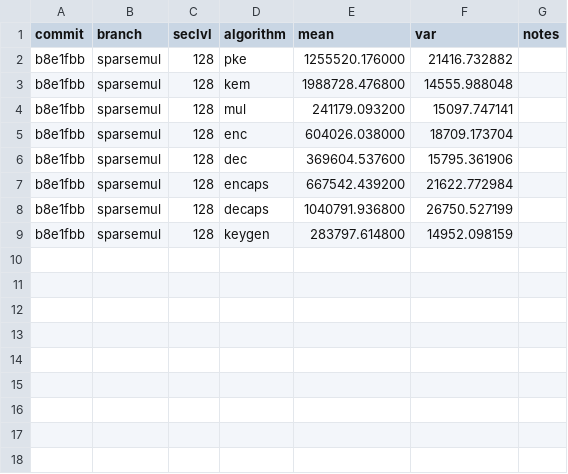
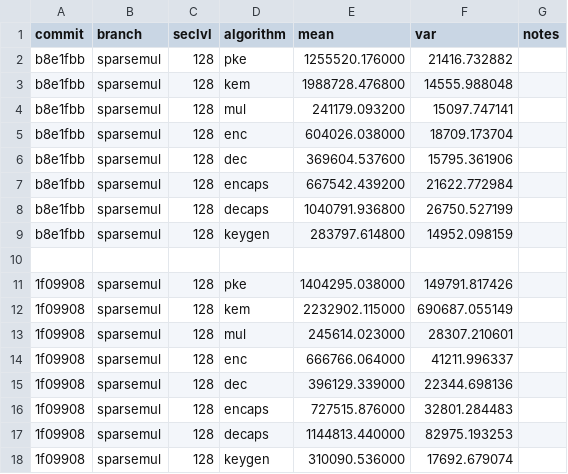
Before and after one commit to DomenicoCacace/HQC-MScThesis, a CSV file: docs/timing_x86.csv, drawn as a sheet; the diff names each change by its address in the sheet, - before the commit and + after, or states it on an @@ line.

Commit message:
Add x86 timing results

```diff
--- a/docs/timing_x86.csv
+++ b/docs/timing_x86.csv
+row 10: (empty)
+row 11: 1f09908 | sparsemul | 128 | pke | 1404295.038000 | 149791.817426
+row 12: 1f09908 | sparsemul | 128 | kem | 2232902.115000 | 690687.055149
+row 13: 1f09908 | sparsemul | 128 | mul | 245614.023000 | 28307.210601
+row 14: 1f09908 | sparsemul | 128 | enc | 666766.064000 | 41211.996337
+row 15: 1f09908 | sparsemul | 128 | dec | 396129.339000 | 22344.698136
+row 16: 1f09908 | sparsemul | 128 | encaps | 727515.876000 | 32801.284483
+row 17: 1f09908 | sparsemul | 128 | decaps | 1144813.440000 | 82975.193253
+row 18: 1f09908 | sparsemul | 128 | keygen | 310090.536000 | 17692.679074
```
